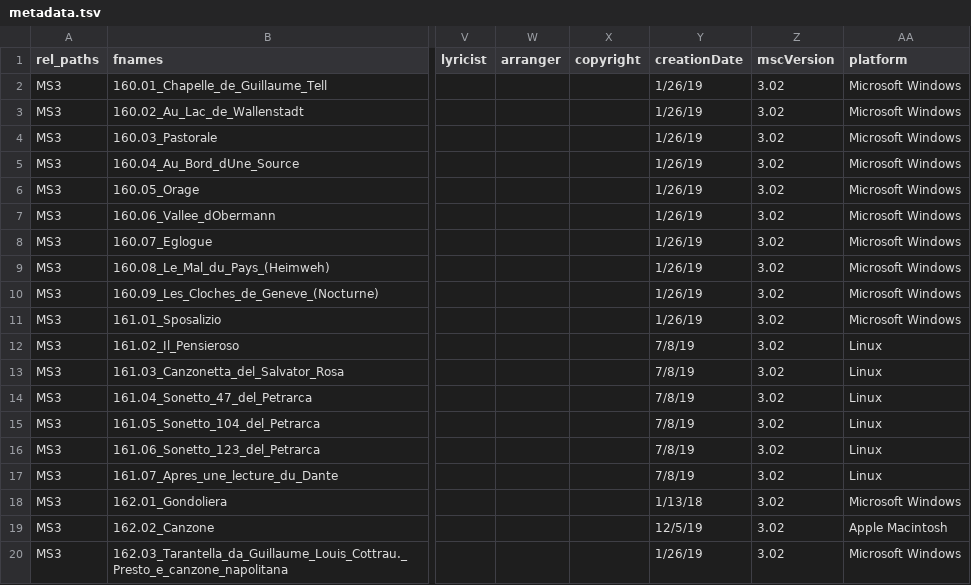
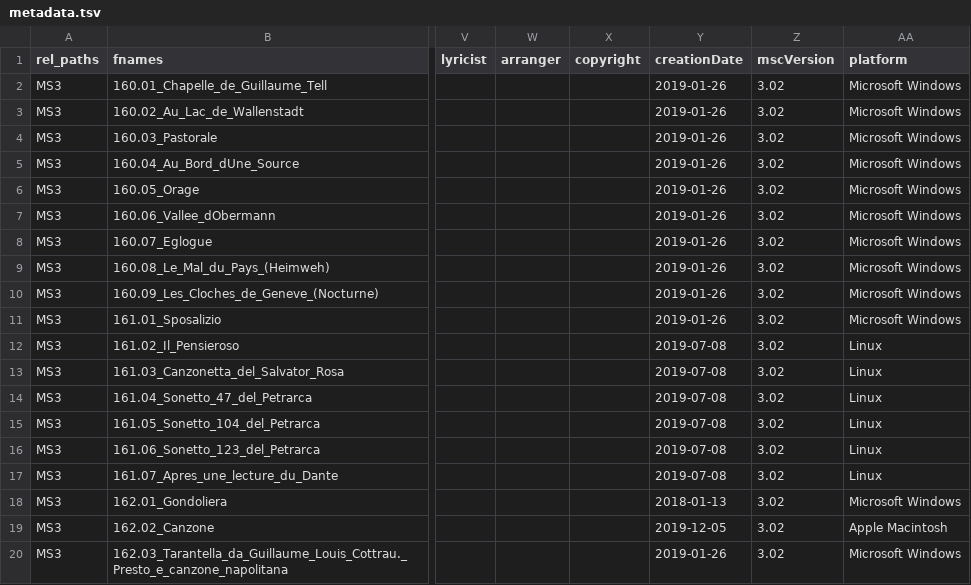
Before and after one commit to DCMLab/liszt_pelerinage, a TSV file: metadata.tsv, drawn as a sheet; only a part is shown, gaps mark what is left out; the diff names each change by its address in the sheet, - before the commit and + after, or states it on an @@ line.

Commit message:
corrected creationDate format

```diff
--- a/metadata.tsv
+++ b/metadata.tsv
-Y2:Y11 (creationDate): 1/26/19
+Y2:Y11 (creationDate): 2019-01-26
-Y12:Y17 (creationDate): 7/8/19
+Y12:Y17 (creationDate): 2019-07-08
-Y18 (creationDate): 1/13/18
+Y18 (creationDate): 2018-01-13
-Y19 (creationDate): 12/5/19
+Y19 (creationDate): 2019-12-05
-Y20 (creationDate): 1/26/19
+Y20 (creationDate): 2019-01-26
```
